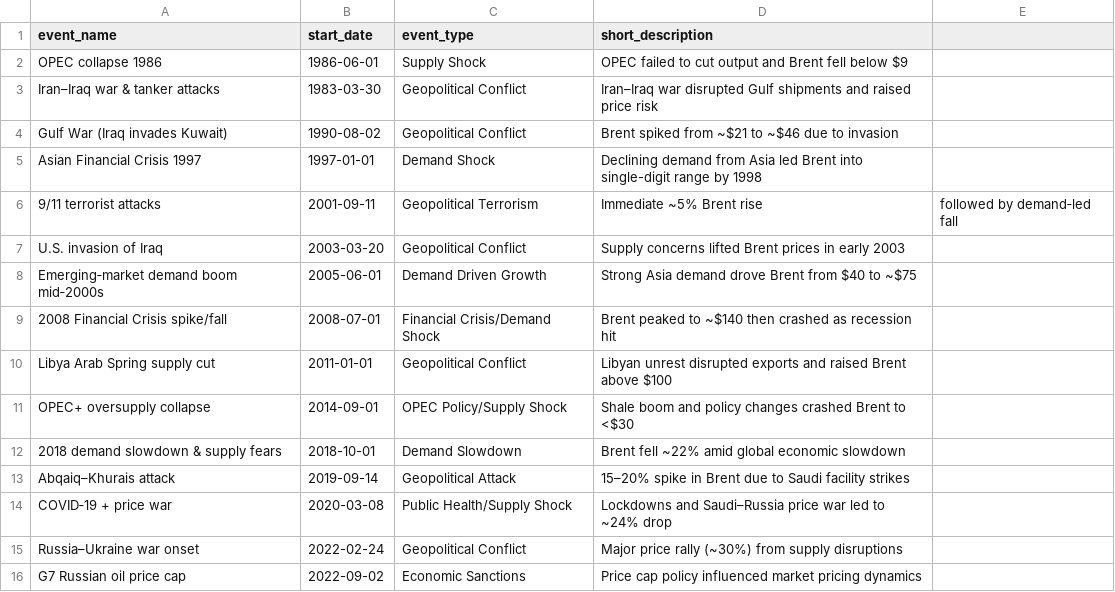
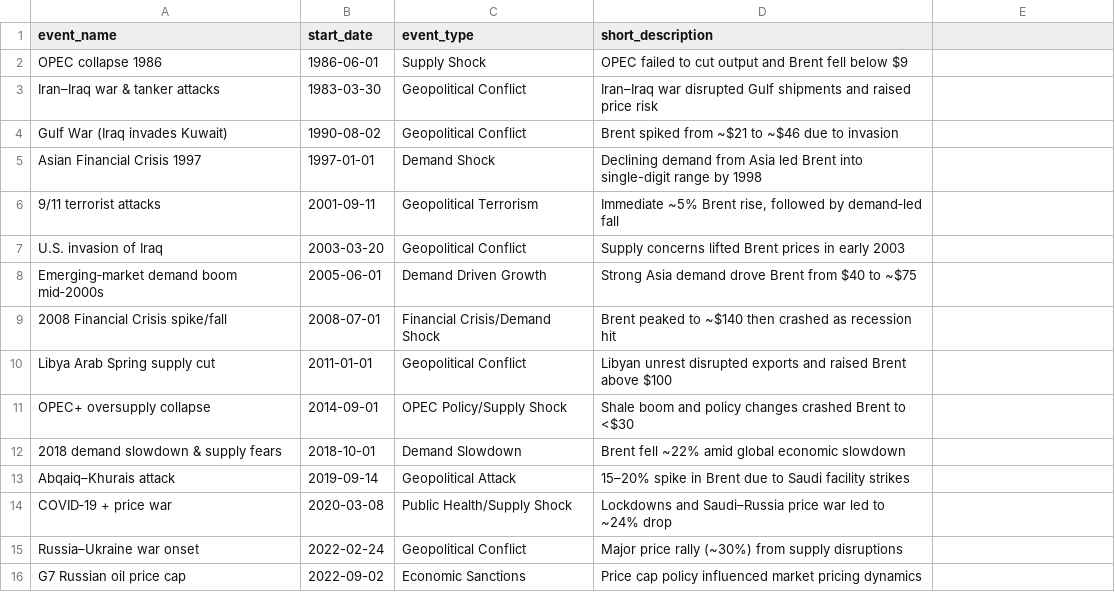
Before and after one commit to Bisrath1/brent-oil-change-analysis, a CSV file: data/events.csv, drawn as a sheet; the diff names each change by its address in the sheet, - before the commit and + after, or states it on an @@ line.

Commit message:
events data

```diff
--- a/data/events.csv
+++ b/data/events.csv
-D6 (short_description): Immediate ~5% Brent rise
+D6 (short_description): Immediate ~5% Brent rise, followed by demand‑led fall
-E6: followed by demand‑led fall
+E6: (empty)
```
